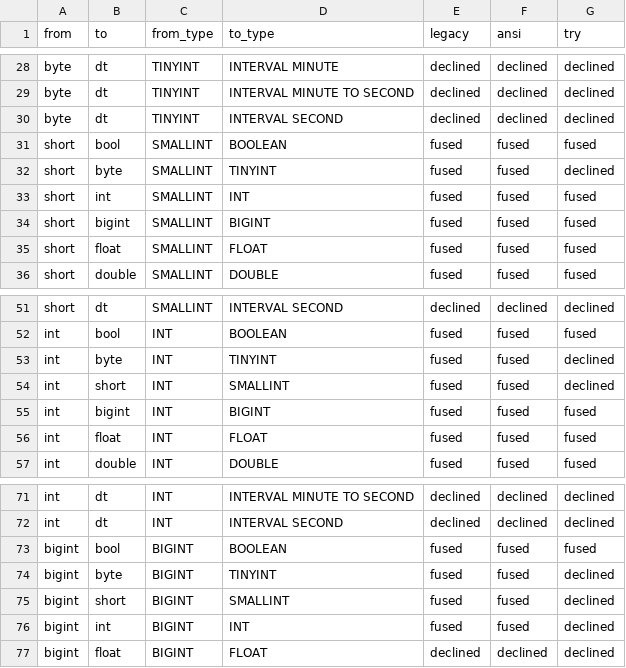
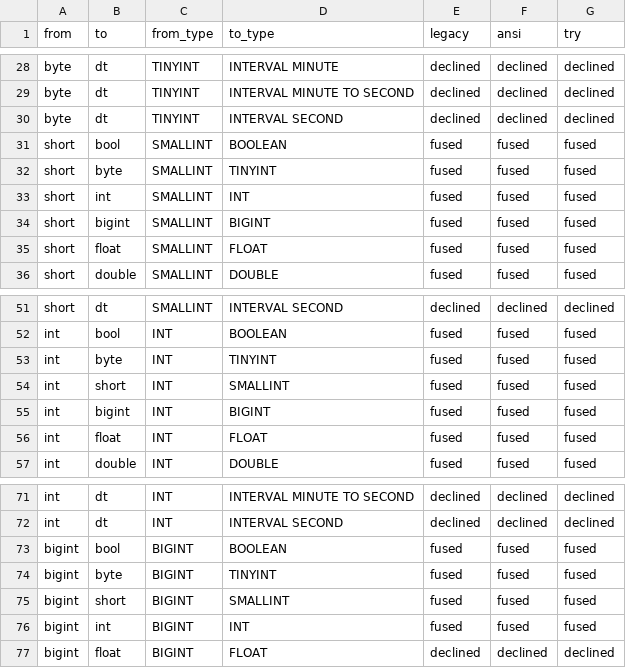
Before and after one commit to vecbricks/varka, a TSV file: sql/varka/plans/m8/casts_fused.tsv, drawn as a sheet; only a part is shown, gaps mark what is left out.

```diff
--- a/sql/varka/plans/m8/casts_fused.tsv
+++ b/sql/varka/plans/m8/casts_fused.tsv
@@ -31,3 +31,3 @@ byte	dt	TINYINT	INTERVAL SECOND	declined	declined	declined
 short	bool	SMALLINT	BOOLEAN	fused	fused	fused
-short	byte	SMALLINT	TINYINT	fused	fused	declined
+short	byte	SMALLINT	TINYINT	fused	fused	fused
 short	int	SMALLINT	INT	fused	fused	fused
@@ -52,4 +52,4 @@ short	dt	SMALLINT	INTERVAL SECOND	declined	declined	declined
 int	bool	INT	BOOLEAN	fused	fused	fused
-int	byte	INT	TINYINT	fused	fused	declined
-int	short	INT	SMALLINT	fused	fused	declined
+int	byte	INT	TINYINT	fused	fused	fused
+int	short	INT	SMALLINT	fused	fused	fused
 int	bigint	INT	BIGINT	fused	fused	fused
@@ -73,5 +73,5 @@ int	dt	INT	INTERVAL SECOND	declined	declined	declined
 bigint	bool	BIGINT	BOOLEAN	fused	fused	fused
-bigint	byte	BIGINT	TINYINT	fused	fused	declined
-bigint	short	BIGINT	SMALLINT	fused	fused	declined
-bigint	int	BIGINT	INT	fused	fused	declined
+bigint	byte	BIGINT	TINYINT	fused	fused	fused
+bigint	short	BIGINT	SMALLINT	fused	fused	fused
+bigint	int	BIGINT	INT	fused	fused	fused
 bigint	float	BIGINT	FLOAT	declined	declined	declined
```
Also changed, not shown: sql/varka/matrix/skips.tsv, sql/varka/plans/m8/casts.tsv, 13 other files.
